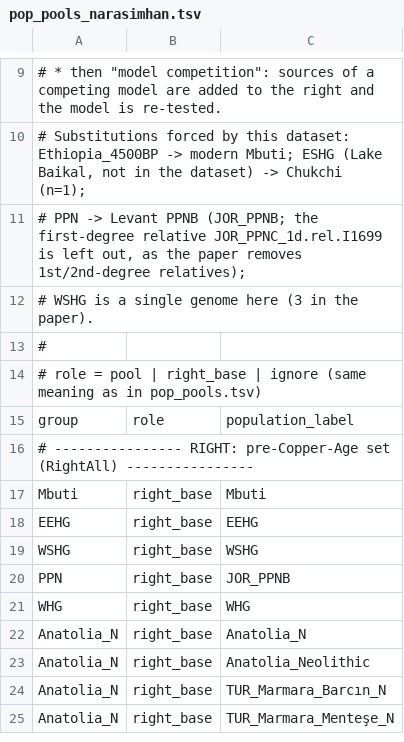
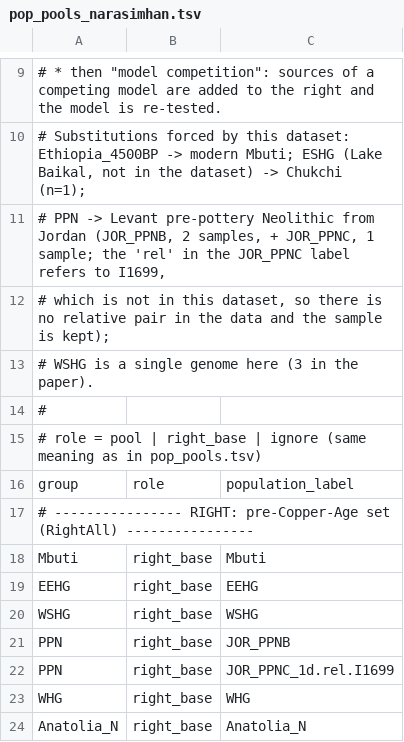
Before and after one commit to nadamels/qpWave-Adm, a TSV file: config/pop_pools_narasimhan.tsv, drawn as a sheet; only a part is shown, gaps mark what is left out; the shorter side is filled out with more unchanged rows.

```diff
--- a/config/pop_pools_narasimhan.tsv
+++ b/config/pop_pools_narasimhan.tsv
@@ -10,3 +10,4 @@
 # Substitutions forced by this dataset: Ethiopia_4500BP -> modern Mbuti; ESHG (Lake Baikal, not in the dataset) -> Chukchi (n=1);
-#   PPN -> Levant PPNB (JOR_PPNB; the first-degree relative JOR_PPNC_1d.rel.I1699 is left out, as the paper removes 1st/2nd-degree relatives);
+#   PPN -> Levant pre-pottery Neolithic from Jordan (JOR_PPNB, 2 samples, + JOR_PPNC, 1 sample; the 'rel' in the JOR_PPNC label refers to I1699,
+#     which is not in this dataset, so there is no relative pair in the data and the sample is kept);
 #   WSHG is a single genome here (3 in the paper).
@@ -20,2 +21,3 @@ WSHG	right_base	WSHG
 PPN	right_base	JOR_PPNB
+PPN	right_base	JOR_PPNC_1d.rel.I1699
 WHG	right_base	WHG
```
